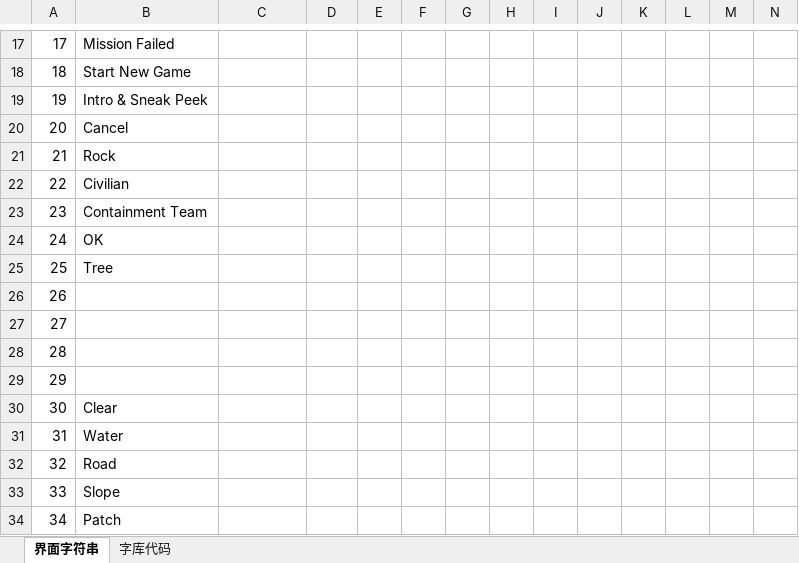
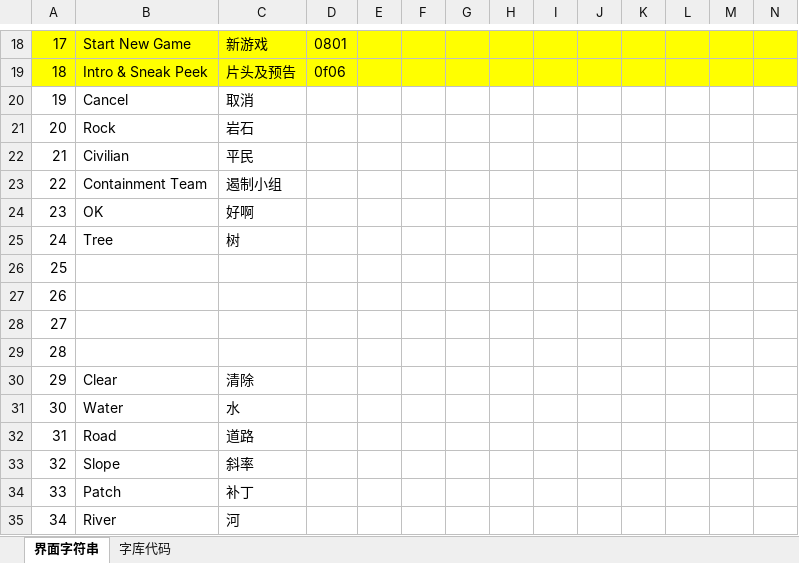
Before and after one commit to yjfyy/cc, an Excel workbook: ra1/ra1字符串表.xlsx, sheet 界面字符串, drawn as a sheet; only a part is shown, gaps mark what is left out; values as stored, in another font and other column widths than the file's, no borders; addresses are those after the commit; the diff covers the shown part only; the diff names each change by its address in the sheet, - before the commit and + after, or states it on an @@ line.

```diff
--- a/ra1/ra1字符串表.xlsx (sheet 界面字符串)
+++ b/ra1/ra1字符串表.xlsx (sheet 界面字符串)
-A18:N19 fill: none
+A18:N19 fill: #FFFF00
-B18: Mission Failed
+B18: Start New Game
-C18: (empty)
+C18: 新游戏
-D18: (empty)
+D18: 0801
-B19: Start New Game
+B19: Intro & Sneak Peek
-C19: (empty)
+C19: 片头及预告
-D19: (empty)
+D19: 0f06
-B20: Intro & Sneak Peek
+B20: Cancel
-C20: (empty)
+C20: 取消
-B21: Cancel
+B21: Rock
-C21: (empty)
+C21: 岩石
-B22: Rock
+B22: Civilian
-C22: (empty)
+C22: 平民
-B23: Civilian
+B23: Containment Team
-C23: (empty)
+C23: 遏制小组
-B24: Containment Team
+B24: OK
-C24: (empty)
+C24: 好啊
-B25: OK
+B25: Tree
-C25: (empty)
+C25: 树
-B26: Tree
+B26: (empty)
-B30: (empty)
+B30: Clear
-C30: (empty)
+C30: 清除
-B31: Clear
+B31: Water
-C31: (empty)
+C31: 水
-B32: Water
+B32: Road
-C32: (empty)
+C32: 道路
-B33: Road
+B33: Slope
-C33: (empty)
+C33: 斜率
-B34: Slope
+B34: Patch
-C34: (empty)
+C34: 补丁
-B35: Patch
+B35: River
-C35: (empty)
+C35: 河
```
Also changed, not shown: 1 added row, 1 removed row, 1072 edited cells and cell formats elsewhere in this sheet, sheet 字库代码, ccchi/cnc1字符串表.xlsx, 16 other files.
